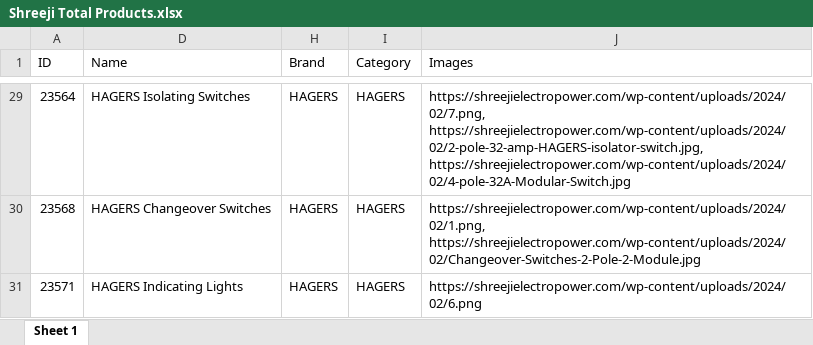
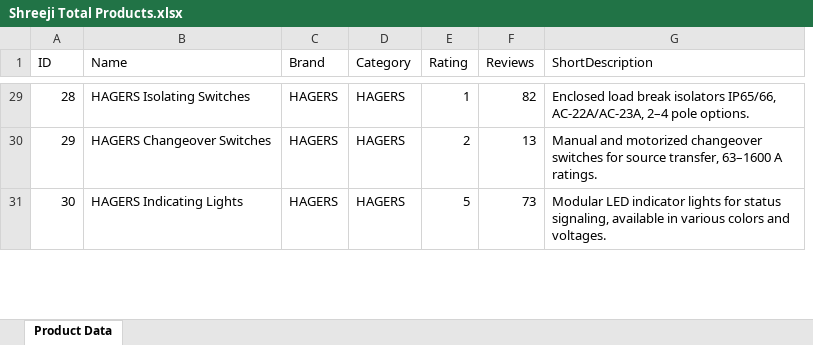
Before and after one commit to Yatin1923/shreeji-electro-power, an Excel workbook: data/Shreeji Total Products.xlsx, sheet Product Data, drawn as a sheet; only a part is shown, gaps mark what is left out; values as stored, in another font and other column widths than the file's, no cell formats; removed rows and columns are numbered as before the commit, all else as after; the diff covers the shown part only; the diff names each change by its address in the sheet, - before the commit and + after, or states it on an @@ line.

Commit message:
product page enhancement

```diff
--- a/data/Shreeji Total Products.xlsx (sheet Product Data)
+++ b/data/Shreeji Total Products.xlsx (sheet Product Data)
-sheet tab: Sheet 1
+sheet tab: Product Data
-column J (Images), rows 29-31: https://shreejielectropower.com/wp-content/uploads/2024/02/7.png, https://shreejielectropower.com/wp-content/uploads/2024/02/2-pole-32-amp-HAGERS-isolator-switch.jpg, https://shreejielectropower.com/wp-content/uploads/2024/02/4-pole-32A-Modular-Switch.jpg | https://shreejielectropower.com/wp-content/uploads/2024/02/1.png, https://shreejielectropower.com/wp-content/uploads/2024/02/Changeover-Switches-2-Pole-2-Module.jpg | https://shreejielectropower.com/wp-content/uploads/2024/02/6.png
@@ column E (Rating) unhidden, rows 29-31: 1 | 2 | 5 @@
@@ column F (Reviews) unhidden, rows 29-31: 82 | 13 | 73 @@
@@ column G (ShortDescription) unhidden, rows 29-31: Enclosed load break isolators IP65/66, AC-22A/AC-23A, 2–4 pole options. | Manual and motorized changeover switches for source transfer, 63–1600 A ratings. | Modular LED indicator lights for status signaling, available in various colors and voltages. @@
-A29 (ID): 23564
+A29 (ID): 28
-A30 (ID): 23568
+A30 (ID): 29
-A31 (ID): 23571
+A31 (ID): 30
```
Also changed, not shown: other rows of this sheet, cell formats, hidden cells, 6 other files.
